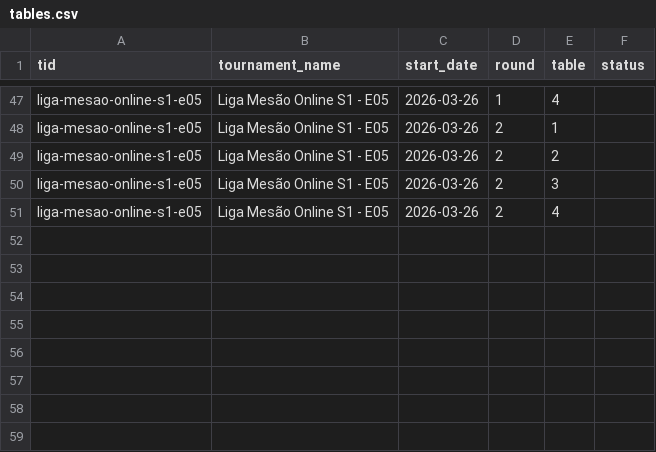
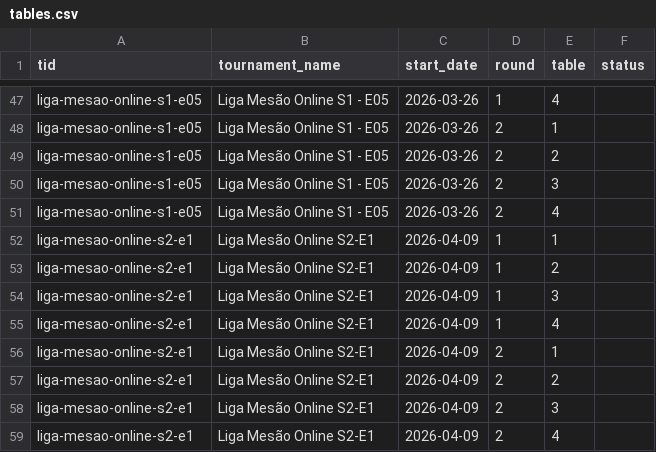
Before and after one commit to klapalcios-alt/preconauta, a CSV file: data/online/tables.csv, drawn as a sheet; only a part is shown, gaps mark what is left out; the diff names each change by its address in the sheet, - before the commit and + after, or states it on an @@ line.

```diff
--- a/data/online/tables.csv
+++ b/data/online/tables.csv
+row 52: liga-mesao-online-s2-e1 | Liga Mesão Online S2-E1 | 2026-04-09 | 1 | 1
+row 53: liga-mesao-online-s2-e1 | Liga Mesão Online S2-E1 | 2026-04-09 | 1 | 2
+row 54: liga-mesao-online-s2-e1 | Liga Mesão Online S2-E1 | 2026-04-09 | 1 | 3
+row 55: liga-mesao-online-s2-e1 | Liga Mesão Online S2-E1 | 2026-04-09 | 1 | 4
+row 56: liga-mesao-online-s2-e1 | Liga Mesão Online S2-E1 | 2026-04-09 | 2 | 1
+row 57: liga-mesao-online-s2-e1 | Liga Mesão Online S2-E1 | 2026-04-09 | 2 | 2
+row 58: liga-mesao-online-s2-e1 | Liga Mesão Online S2-E1 | 2026-04-09 | 2 | 3
+row 59: liga-mesao-online-s2-e1 | Liga Mesão Online S2-E1 | 2026-04-09 | 2 | 4
```
Also changed, not shown: data/online/event_summary.csv, data/online/monthly_best.csv, 16 other files.
